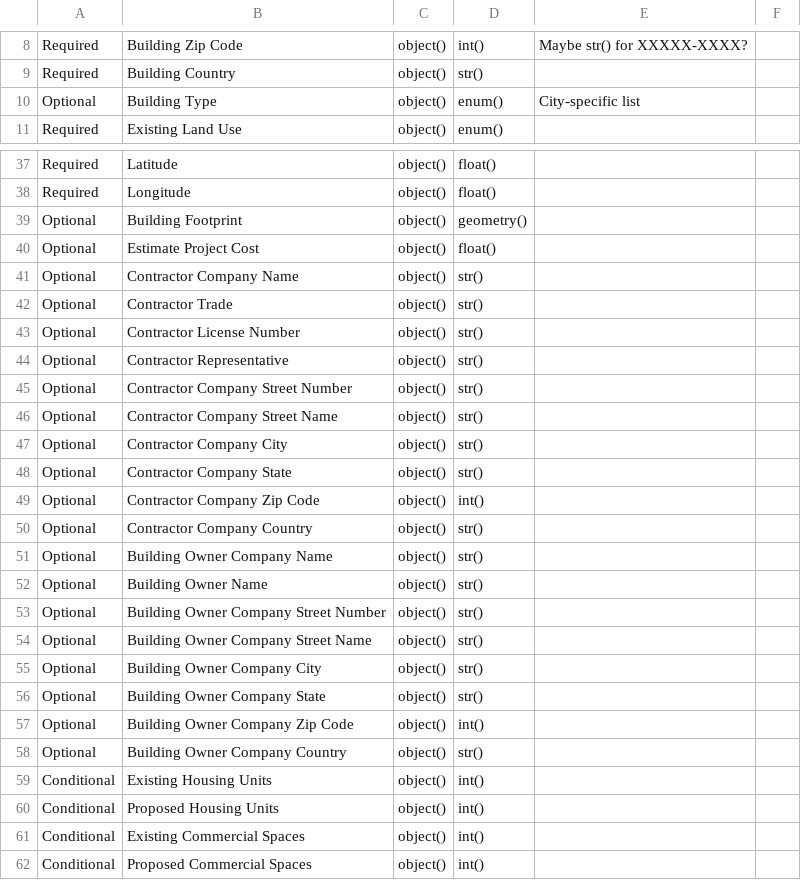
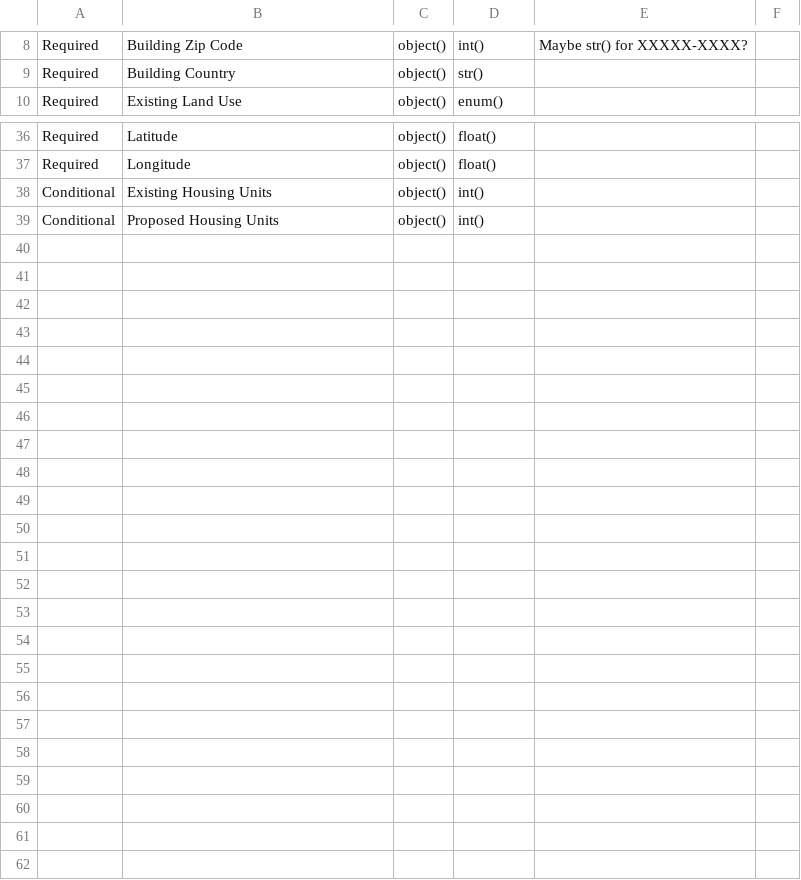
Before and after one commit to medcoughlin/General_Building_dataFeed_Specification_EN_US, a CSV file: fields.csv, drawn as a sheet; only a part is shown, gaps mark what is left out; the diff names each change by its address in the sheet, - before the commit and + after, or states it on an @@ line.

```diff
--- a/fields.csv
+++ b/fields.csv
-row 10: Optional | Building Type | object() | enum() | City-specific list
-row 39: Optional | Building Footprint | object() | geometry()
-row 40: Optional | Estimate Project Cost | object() | float()
-row 41: Optional | Contractor Company Name | object() | str()
-row 42: Optional | Contractor Trade | object() | str()
-row 43: Optional | Contractor License Number | object() | str()
-row 44: Optional | Contractor Representative | object() | str()
-row 45: Optional | Contractor Company Street Number | object() | str()
-row 46: Optional | Contractor Company Street Name | object() | str()
-row 47: Optional | Contractor Company City | object() | str()
-row 48: Optional | Contractor Company State | object() | str()
-row 49: Optional | Contractor Company Zip Code | object() | int()
-row 50: Optional | Contractor Company Country | object() | str()
-row 51: Optional | Building Owner Company Name | object() | str()
-row 52: Optional | Building Owner Name | object() | str()
-row 53: Optional | Building Owner Company Street Number | object() | str()
-row 54: Optional | Building Owner Company Street Name | object() | str()
-row 55: Optional | Building Owner Company City | object() | str()
-row 56: Optional | Building Owner Company State | object() | str()
-row 57: Optional | Building Owner Company Zip Code | object() | int()
-row 58: Optional | Building Owner Company Country | object() | str()
-row 61: Conditional | Existing Commercial Spaces | object() | int()
-row 62: Conditional | Proposed Commercial Spaces | object() | int()
```
Also changed, not shown: 9 other files.
